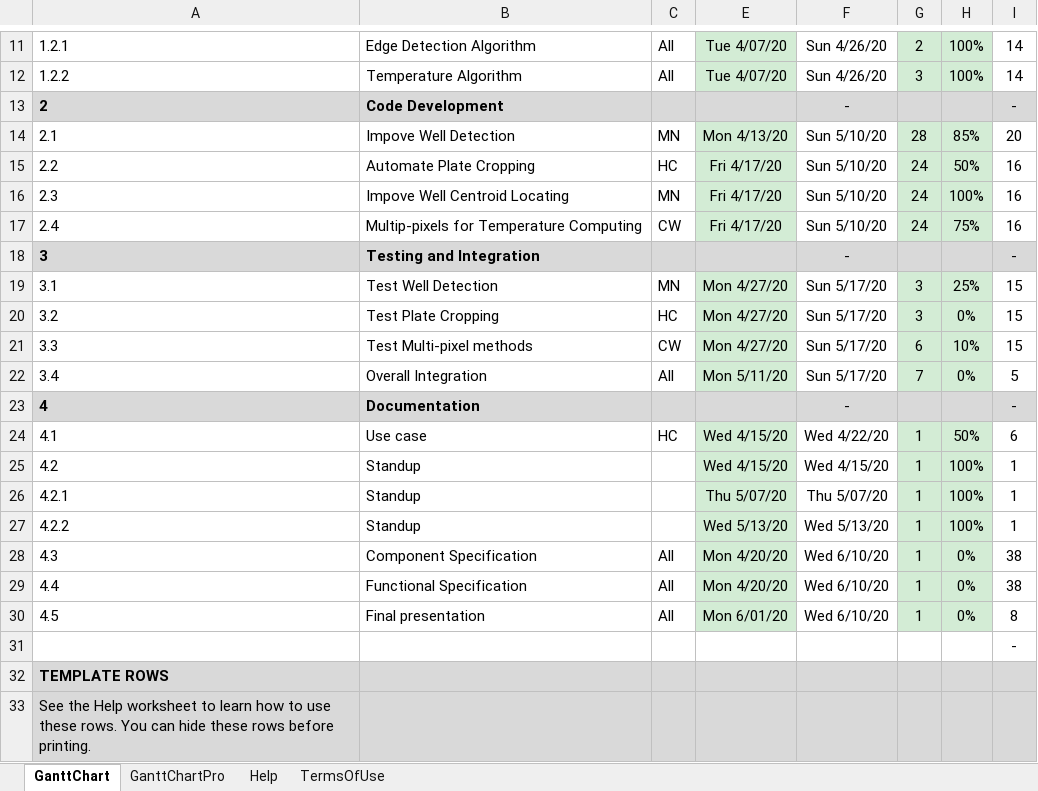
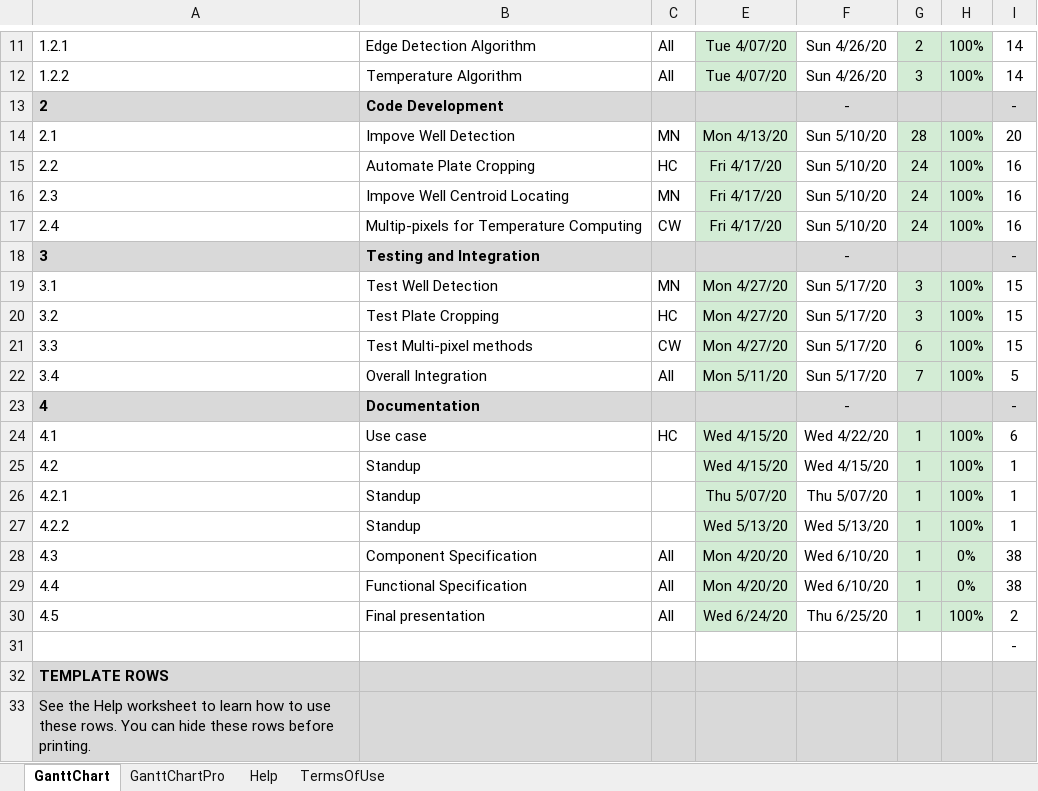
Before and after one commit to ng-git/musical-robot-ver2, an Excel workbook: Gannt chart 2020.xlsx, sheet GanttChart, drawn as a sheet; only a part is shown, gaps mark what is left out; values as stored, in another font and other column widths than the file's, no borders; charts and pictures and conditional formats not drawn; the diff names each change by its address in the sheet, - before the commit and + after, or states it on an @@ line.

```diff
--- a/Gannt chart 2020.xlsx (sheet GanttChart)
+++ b/Gannt chart 2020.xlsx (sheet GanttChart)
-H14: 85%
+H14: 100%
-H15: 50%
+H15: 100%
-H17: 75%
+H17: 100%
-H19: 25%
+H19: 100%
-H20: 0%
+H20: 100%
-H21: 10%
+H21: 100%
-H22: 0%
+H22: 100%
-H24: 50%
+H24: 100%
-E30: Mon 6/01/20
+E30: Wed 6/24/20
-F30: Wed 6/10/20
+F30: Thu 6/25/20
-H30: 0%
+H30: 100%
-I30: 8
+I30: 2
```
Also changed, not shown: charts or pictures, 4 other files.
